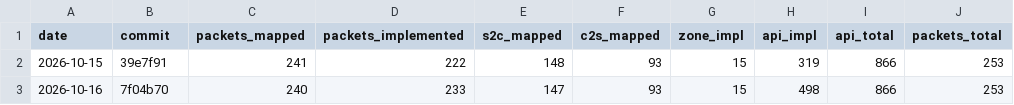
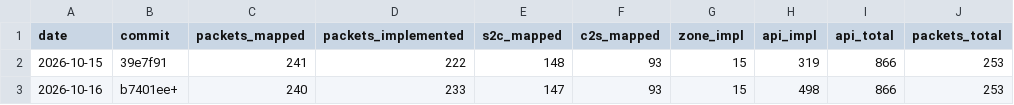
Before and after one commit to AlexPerrin/osrs-plugins-reverse, a CSV file: docs/progress-history.csv, drawn as a sheet.

```diff
--- a/docs/progress-history.csv
+++ b/docs/progress-history.csv
@@ -2,2 +2,2 @@ date,commit,packets_mapped,packets_implemented,s2c_mapped,c2s_mapped,zone_impl,a
 2026-10-15,39e7f91,241,222,148,93,15,319,866,253
-2026-10-16,7f04b70,240,233,147,93,15,498,866,253
+2026-10-16,b7401ee+,240,233,147,93,15,498,866,253
```
Also changed, not shown: 3 other files.
